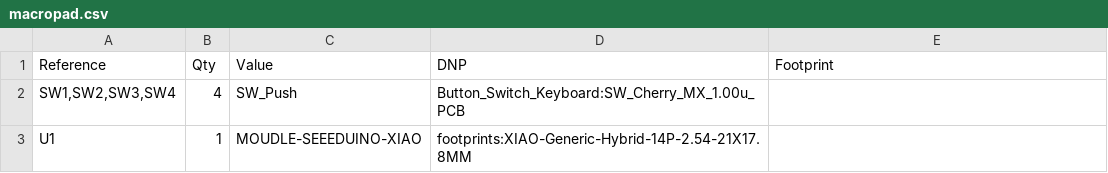
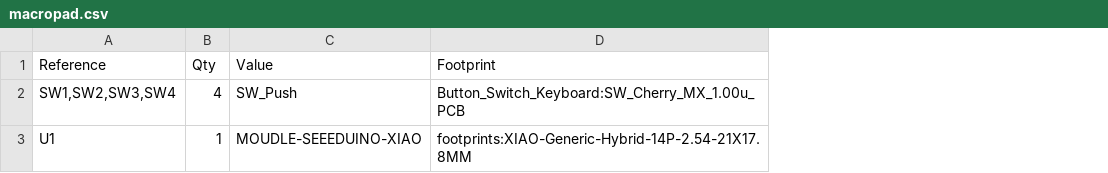
Before and after one commit to nabaafatima/first-ever-macropad, a CSV file: macropad.csv, drawn as a sheet; removed rows and columns are numbered as before the commit, all else as after; the diff names each change by its address in the sheet, - before the commit and + after, or states it on an @@ line.

Commit message:
Update macropad.csv to remove 'DNP' column
Removed 'DNP' column from macropad.csv.

```diff
--- a/macropad.csv
+++ b/macropad.csv
-column D (DNP), rows 2-3: Button_Switch_Keyboard:SW_Cherry_MX_1.00u_PCB | footprints:XIAO-Generic-Hybrid-14P-2.54-21X17.8MM
-D2 (Footprint): (empty)
+D2 (Footprint): Button_Switch_Keyboard:SW_Cherry_MX_1.00u_PCB
-D3 (Footprint): (empty)
+D3 (Footprint): footprints:XIAO-Generic-Hybrid-14P-2.54-21X17.8MM
```
